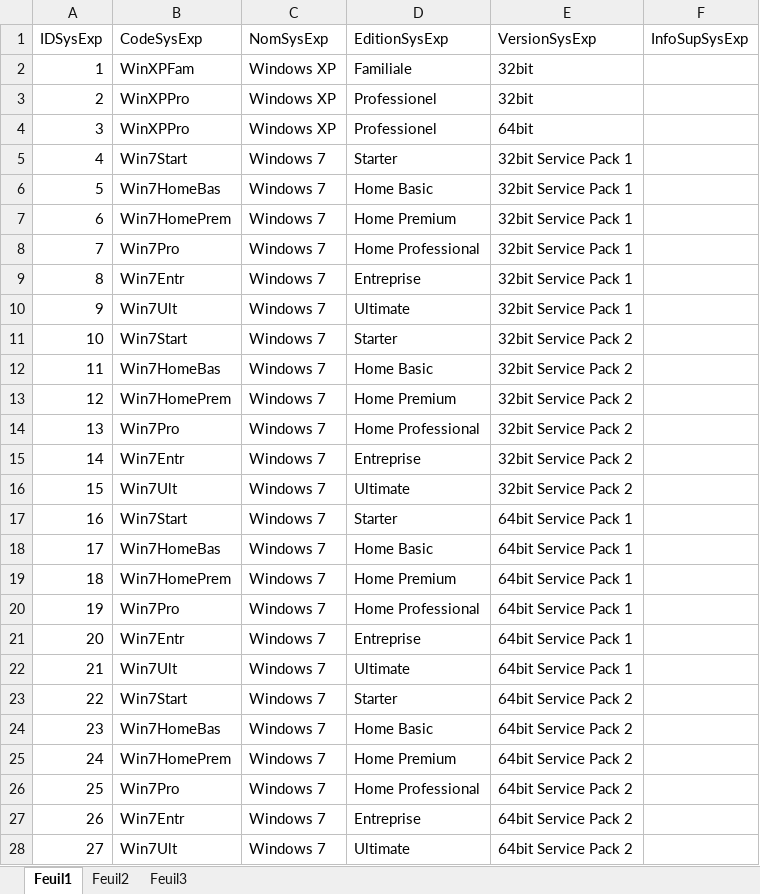
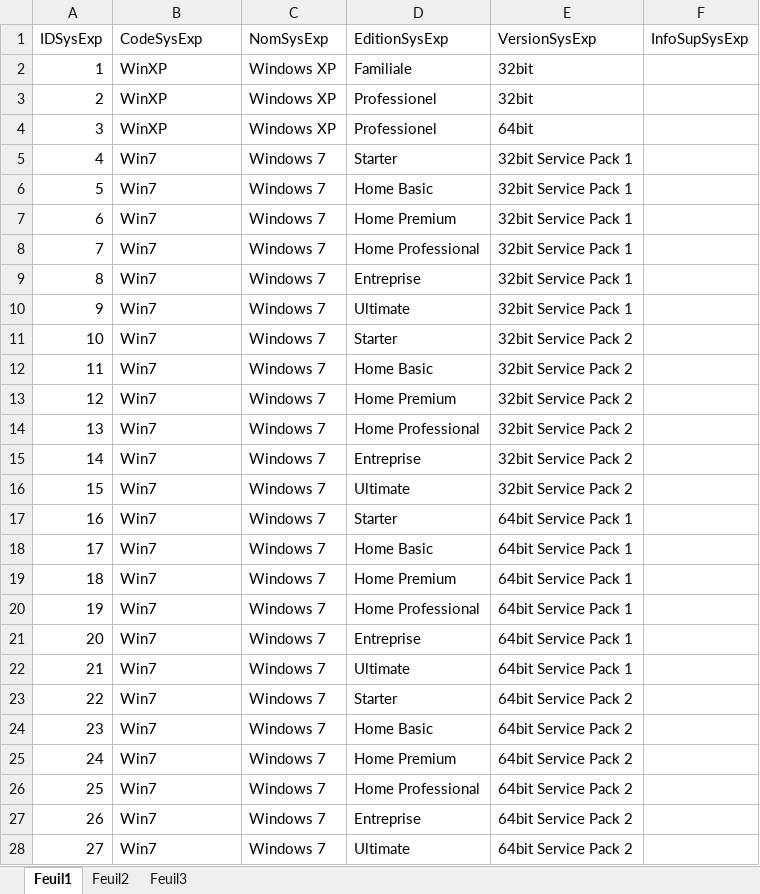
Before and after one commit to kelodiek/Projet, an Excel workbook: Sprint 1/Package 1/Documentation/P01_JE_04_SysExp.xlsx, sheet Feuil1, drawn as a sheet; only a part is shown; values as stored, in another font and other column widths than the file's, no borders; the diff covers the shown part only; the diff names each change by its address in the sheet, - before the commit and + after, or states it on an @@ line.

Commit message:
JE SysExp

```diff
--- a/Sprint 1/Package 1/Documentation/P01_JE_04_SysExp.xlsx (sheet Feuil1)
+++ b/Sprint 1/Package 1/Documentation/P01_JE_04_SysExp.xlsx (sheet Feuil1)
-B2 (CodeSysExp): WinXPFam
+B2 (CodeSysExp): WinXP
-B3:B4 (CodeSysExp): WinXPPro
+B3:B4 (CodeSysExp): WinXP
-B5 (CodeSysExp): Win7Start
+B5 (CodeSysExp): Win7
-B6 (CodeSysExp): Win7HomeBas
+B6 (CodeSysExp): Win7
-B7 (CodeSysExp): Win7HomePrem
+B7 (CodeSysExp): Win7
-B8 (CodeSysExp): Win7Pro
+B8 (CodeSysExp): Win7
-B9 (CodeSysExp): Win7Entr
+B9 (CodeSysExp): Win7
-B10 (CodeSysExp): Win7Ult
+B10 (CodeSysExp): Win7
-B11 (CodeSysExp): Win7Start
+B11 (CodeSysExp): Win7
-B12 (CodeSysExp): Win7HomeBas
+B12 (CodeSysExp): Win7
-B13 (CodeSysExp): Win7HomePrem
+B13 (CodeSysExp): Win7
-B14 (CodeSysExp): Win7Pro
+B14 (CodeSysExp): Win7
-B15 (CodeSysExp): Win7Entr
+B15 (CodeSysExp): Win7
-B16 (CodeSysExp): Win7Ult
+B16 (CodeSysExp): Win7
-B17 (CodeSysExp): Win7Start
+B17 (CodeSysExp): Win7
-B18 (CodeSysExp): Win7HomeBas
+B18 (CodeSysExp): Win7
-B19 (CodeSysExp): Win7HomePrem
+B19 (CodeSysExp): Win7
-B20 (CodeSysExp): Win7Pro
+B20 (CodeSysExp): Win7
-B21 (CodeSysExp): Win7Entr
+B21 (CodeSysExp): Win7
-B22 (CodeSysExp): Win7Ult
+B22 (CodeSysExp): Win7
-B23 (CodeSysExp): Win7Start
+B23 (CodeSysExp): Win7
-B24 (CodeSysExp): Win7HomeBas
+B24 (CodeSysExp): Win7
-B25 (CodeSysExp): Win7HomePrem
+B25 (CodeSysExp): Win7
-B26 (CodeSysExp): Win7Pro
+B26 (CodeSysExp): Win7
-B27 (CodeSysExp): Win7Entr
+B27 (CodeSysExp): Win7
-B28 (CodeSysExp): Win7Ult
+B28 (CodeSysExp): Win7
```
Also changed, not shown: 46 edited cells elsewhere in this sheet.
